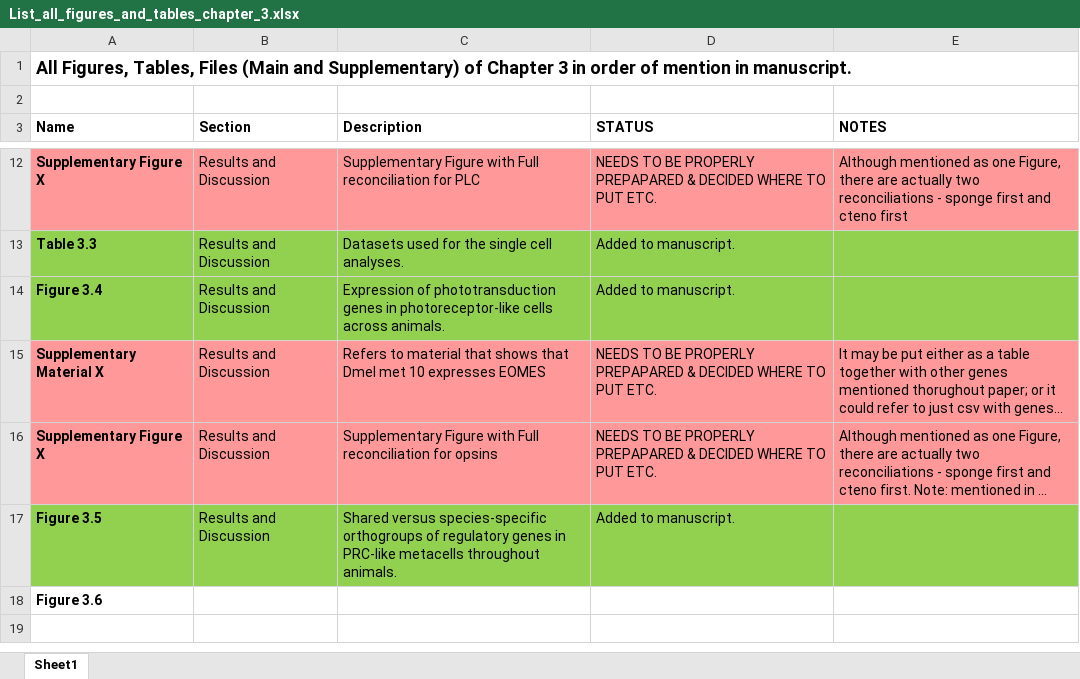
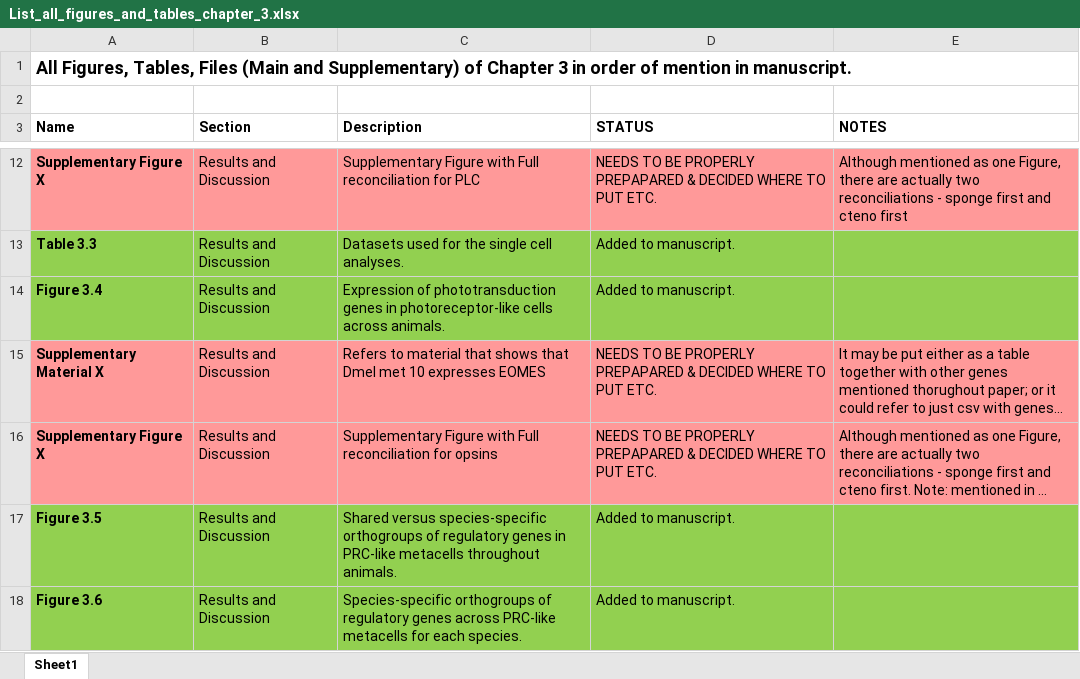
Before and after one commit to AAleotti/PhD_Thesis, an Excel workbook: 3_Evolution_of_phototransduction_and_PRCs/List_all_figures_and_tables_chapter_3.xlsx, sheet Sheet1, drawn as a sheet; only a part is shown, gaps mark what is left out; long unchanged cells end in …; values as stored, in another font and other column widths than the file's, no borders; removed rows and columns are numbered as before the commit, all else as after; the diff names each change by its address in the sheet, - before the commit and + after, or states it on an @@ line.

Commit message:
Updated figs/tables list

```diff
--- a/3_Evolution_of_phototransduction_and_PRCs/List_all_figures_and_tables_chapter_3.xlsx (sheet Sheet1)
+++ b/3_Evolution_of_phototransduction_and_PRCs/List_all_figures_and_tables_chapter_3.xlsx (sheet Sheet1)
-row 18: Figure 3.6
+row 18: Figure 3.6 | Results and Discussion | Species-specific orthogroups of regulatory genes across PRC-like metacells for each species. | Added to manuscript.
```
